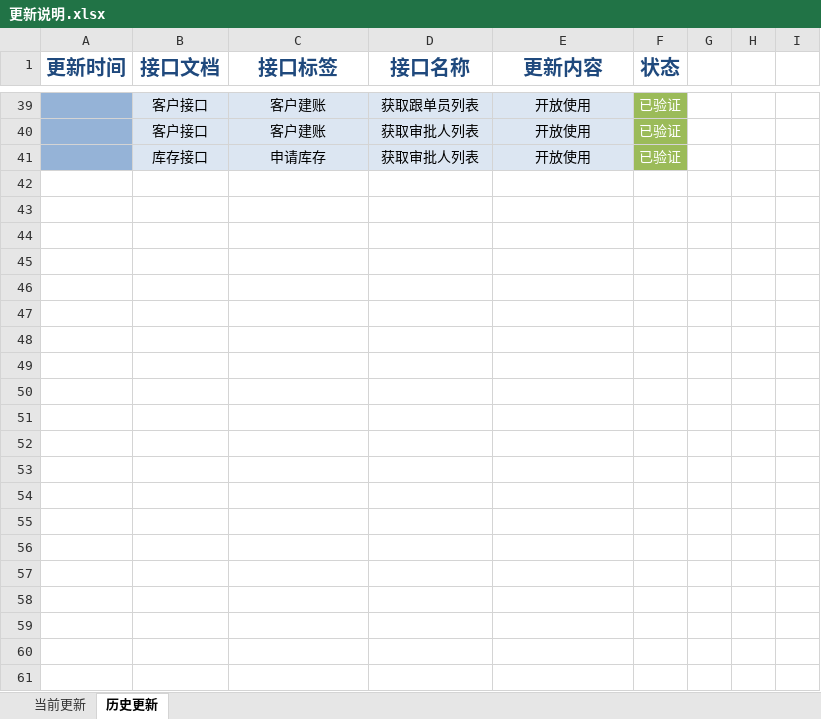
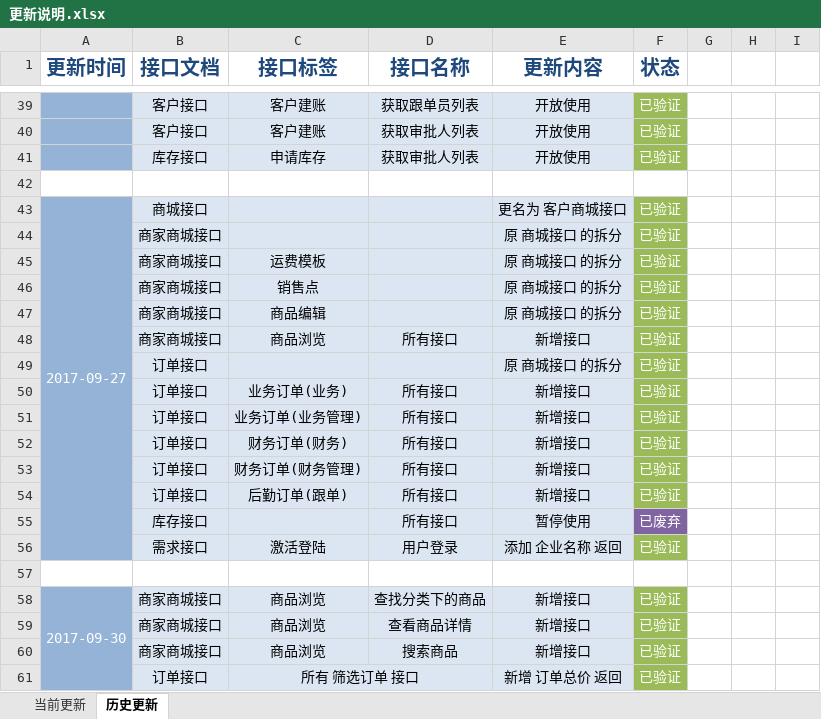
Before and after one commit to QM-Developers/store_v1.1.1, an Excel workbook: 需求分析/接口文档/客户/更新说明.xlsx, sheet 历史更新, drawn as a sheet; only a part is shown, gaps mark what is left out; values as stored, in another font and other column widths than the file's, no borders; the diff names each change by its address in the sheet, - before the commit and + after, or states it on an @@ line.

```diff
--- a/需求分析/接口文档/客户/更新说明.xlsx (sheet 历史更新)
+++ b/需求分析/接口文档/客户/更新说明.xlsx (sheet 历史更新)
+row 42: (empty)
+row 43: 2017-09-27 | 商城接口 |  |  | 更名为 客户商城接口 | 已验证
+row 44:  | 商家商城接口 |  |  | 原 商城接口 的拆分 | 已验证
+row 45:  | 商家商城接口 | 运费模板 |  | 原 商城接口 的拆分 | 已验证
+row 46:  | 商家商城接口 | 销售点 |  | 原 商城接口 的拆分 | 已验证
+row 47:  | 商家商城接口 | 商品编辑 |  | 原 商城接口 的拆分 | 已验证
+row 48:  | 商家商城接口 | 商品浏览 | 所有接口 | 新增接口 | 已验证
+row 49:  | 订单接口 |  |  | 原 商城接口 的拆分 | 已验证
+row 50:  | 订单接口 | 业务订单(业务) | 所有接口 | 新增接口 | 已验证
+row 51:  | 订单接口 | 业务订单(业务管理) | 所有接口 | 新增接口 | 已验证
+row 52:  | 订单接口 | 财务订单(财务) | 所有接口 | 新增接口 | 已验证
+row 53:  | 订单接口 | 财务订单(财务管理) | 所有接口 | 新增接口 | 已验证
+row 54:  | 订单接口 | 后勤订单(跟单) | 所有接口 | 新增接口 | 已验证
+row 55:  | 库存接口 |  | 所有接口 | 暂停使用 | 已废弃
+row 56:  | 需求接口 | 激活登陆 | 用户登录 | 添加 企业名称 返回 | 已验证
+row 57: (empty)
+row 58: 2017-09-30 | 商家商城接口 | 商品浏览 | 查找分类下的商品 | 新增接口 | 已验证
+row 59:  | 商家商城接口 | 商品浏览 | 查看商品详情 | 新增接口 | 已验证
+row 60:  | 商家商城接口 | 商品浏览 | 搜索商品 | 新增接口 | 已验证
+row 61:  | 订单接口 | 所有 筛选订单 接口 |  | 新增 订单总价 返回 | 已验证
```
Also changed, not shown: sheet 当前更新, 需求分析/接口文档/客户/商家商城接口.xlsx, 需求分析/接口文档/客户/订单接口.xlsx, 37 other files.
